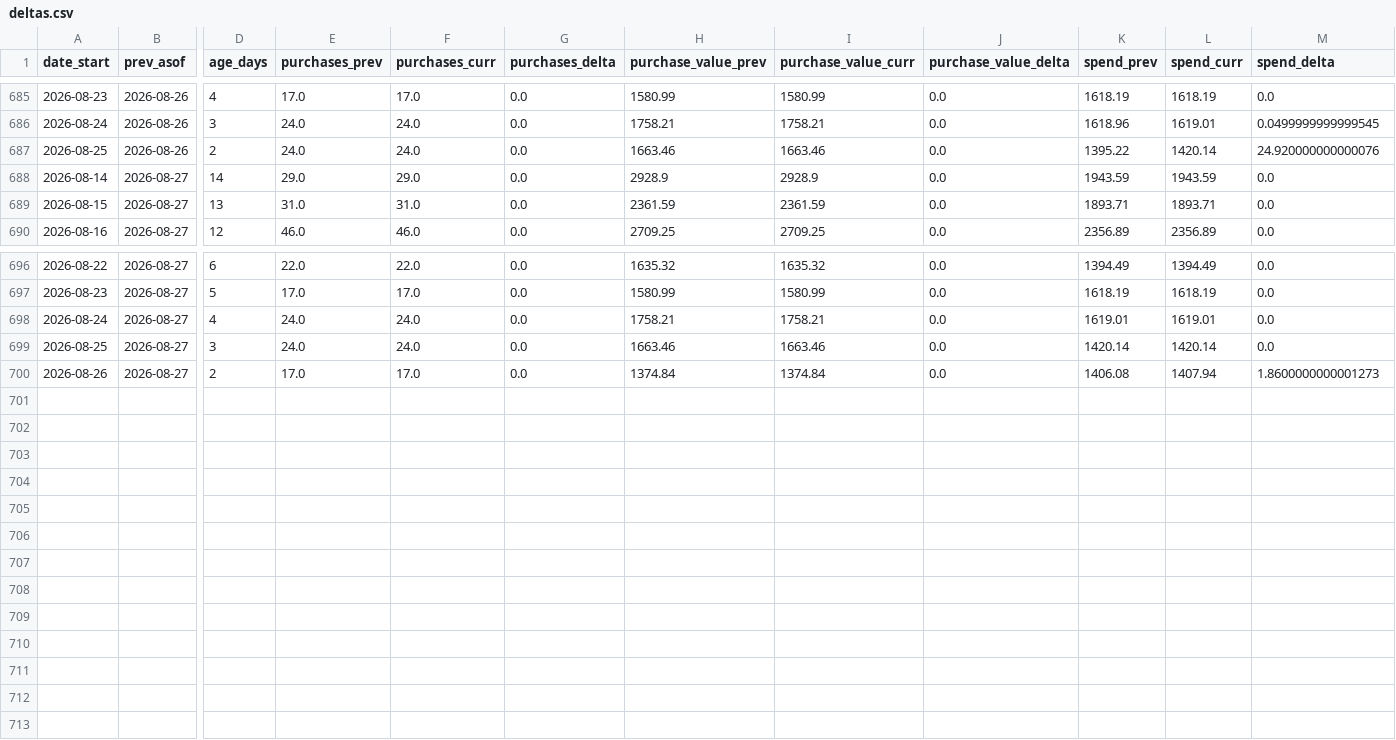
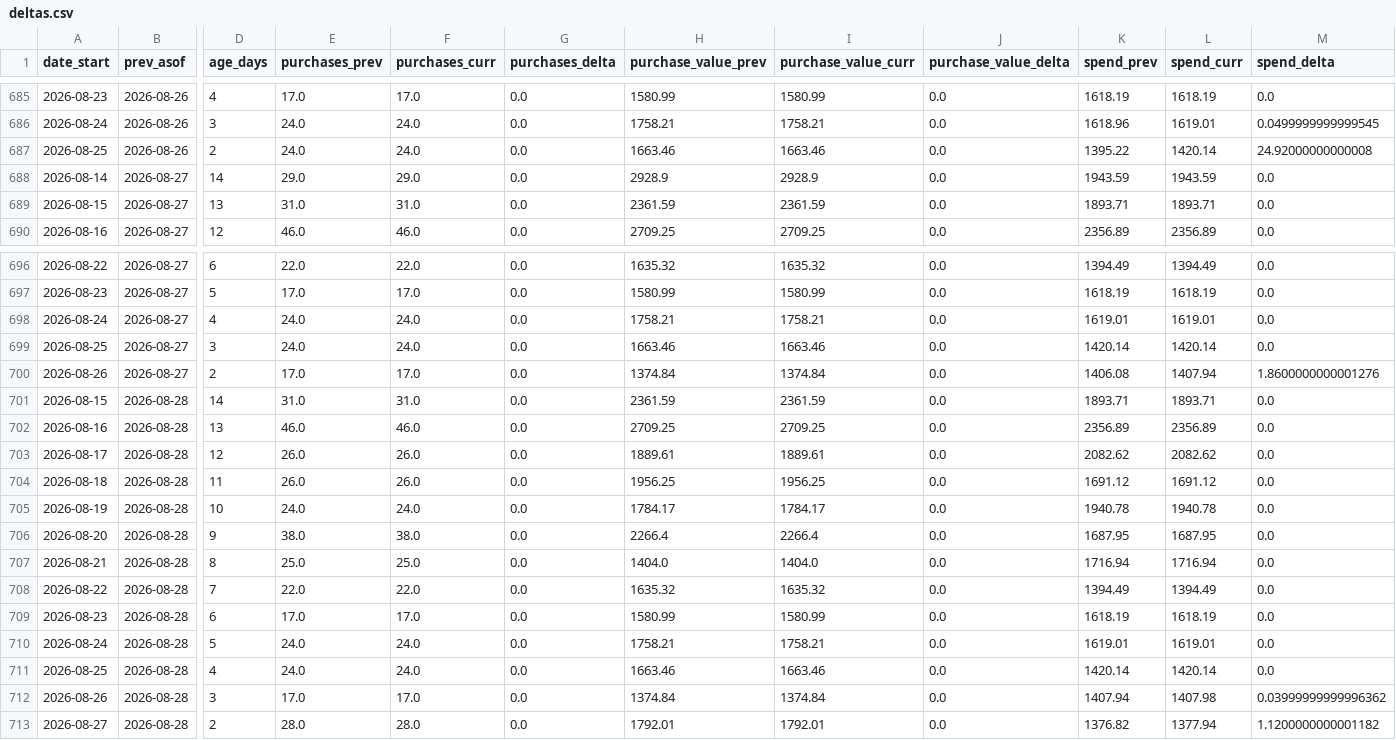
Before and after one commit to gideonscha/notmyfault, a CSV file: data/meta/backfill_observations/deltas.csv, drawn as a sheet; only a part is shown, gaps mark what is left out; rows hold the shown columns only; the diff names each change by its address in the sheet, - before the commit and + after, or states it on an @@ line.

```diff
--- a/data/meta/backfill_observations/deltas.csv
+++ b/data/meta/backfill_observations/deltas.csv
-M687 (spend_delta): 24.920000000000076
+M687 (spend_delta): 24.92000000000008
-M700 (spend_delta): 1.8600000000001273
+M700 (spend_delta): 1.8600000000001276
+row 701: 2026-08-15 | 2026-08-28 | 14 | 31.0 | 31.0 | 0.0 | 2361.59 | 2361.59 | 0.0 | 1893.71 | 1893.71 | 0.0
+row 702: 2026-08-16 | 2026-08-28 | 13 | 46.0 | 46.0 | 0.0 | 2709.25 | 2709.25 | 0.0 | 2356.89 | 2356.89 | 0.0
+row 703: 2026-08-17 | 2026-08-28 | 12 | 26.0 | 26.0 | 0.0 | 1889.61 | 1889.61 | 0.0 | 2082.62 | 2082.62 | 0.0
+row 704: 2026-08-18 | 2026-08-28 | 11 | 26.0 | 26.0 | 0.0 | 1956.25 | 1956.25 | 0.0 | 1691.12 | 1691.12 | 0.0
+row 705: 2026-08-19 | 2026-08-28 | 10 | 24.0 | 24.0 | 0.0 | 1784.17 | 1784.17 | 0.0 | 1940.78 | 1940.78 | 0.0
+row 706: 2026-08-20 | 2026-08-28 | 9 | 38.0 | 38.0 | 0.0 | 2266.4 | 2266.4 | 0.0 | 1687.95 | 1687.95 | 0.0
+row 707: 2026-08-21 | 2026-08-28 | 8 | 25.0 | 25.0 | 0.0 | 1404.0 | 1404.0 | 0.0 | 1716.94 | 1716.94 | 0.0
+row 708: 2026-08-22 | 2026-08-28 | 7 | 22.0 | 22.0 | 0.0 | 1635.32 | 1635.32 | 0.0 | 1394.49 | 1394.49 | 0.0
+row 709: 2026-08-23 | 2026-08-28 | 6 | 17.0 | 17.0 | 0.0 | 1580.99 | 1580.99 | 0.0 | 1618.19 | 1618.19 | 0.0
+row 710: 2026-08-24 | 2026-08-28 | 5 | 24.0 | 24.0 | 0.0 | 1758.21 | 1758.21 | 0.0 | 1619.01 | 1619.01 | 0.0
+row 711: 2026-08-25 | 2026-08-28 | 4 | 24.0 | 24.0 | 0.0 | 1663.46 | 1663.46 | 0.0 | 1420.14 | 1420.14 | 0.0
+row 712: 2026-08-26 | 2026-08-28 | 3 | 17.0 | 17.0 | 0.0 | 1374.84 | 1374.84 | 0.0 | 1407.94 | 1407.98 | 0.03999999999996362
+row 713: 2026-08-27 | 2026-08-28 | 2 | 28.0 | 28.0 | 0.0 | 1792.01 | 1792.01 | 0.0 | 1376.82 | 1377.94 | 1.1200000000001182
```
Also changed, not shown: data/meta/account_daily.csv, data/meta/account_daily_demo.csv, 9 other files.
